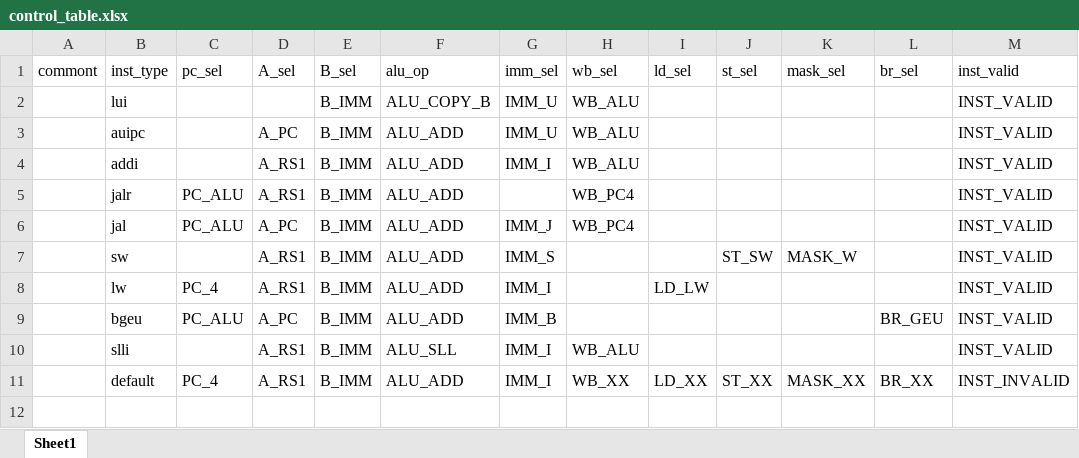
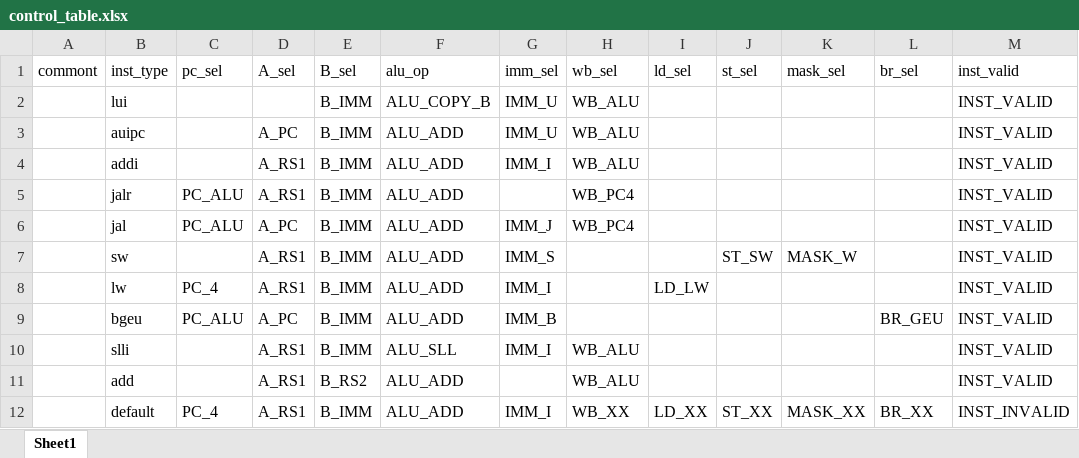
Before and after one commit to EPTansuo/ysyx_tapeout, an Excel workbook: npc/tools/control_gen/control_table.xlsx, sheet Sheet1, drawn as a sheet; values as stored, in another font and other column widths than the file's, no borders; the diff names each change by its address in the sheet, - before the commit and + after, or states it on an @@ line.

```diff
--- a/npc/tools/control_gen/control_table.xlsx (sheet Sheet1)
+++ b/npc/tools/control_gen/control_table.xlsx (sheet Sheet1)
+row 11:  | add |  | A_RS1 | B_RS2 | ALU_ADD |  | WB_ALU |  |  |  |  | INST_VALID
```
Also changed, not shown: 1 other file.
